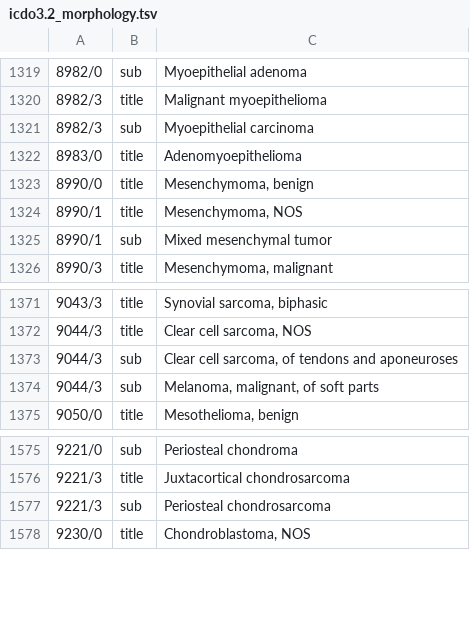
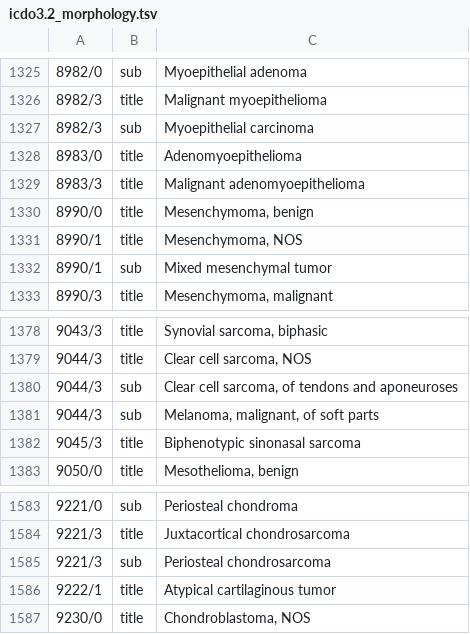
Before and after one commit to luisfabib/icd10_2019_data, a TSV file: icdo3/icdo3.2_morphology.tsv, drawn as a sheet; only a part is shown, gaps mark what is left out; the diff covers the shown part only; the diff names each change by its address in the sheet, - before the commit and + after, or states it on an @@ line.

Commit message:
Add malignant soft-tissue tumor variants to morphology data
Added new titles and subcategories for various tumors, including malignant variants.

```diff
--- a/icdo3/icdo3.2_morphology.tsv
+++ b/icdo3/icdo3.2_morphology.tsv
+row 1329: 8983/3 | title | Malignant adenomyoepithelioma
+row 1382: 9045/3 | title | Biphenotypic sinonasal sarcoma
+row 1586: 9222/1 | title | Atypical cartilaginous tumor
```
Also changed, not shown: 6 added rows and 4 edited cells elsewhere in this file.
